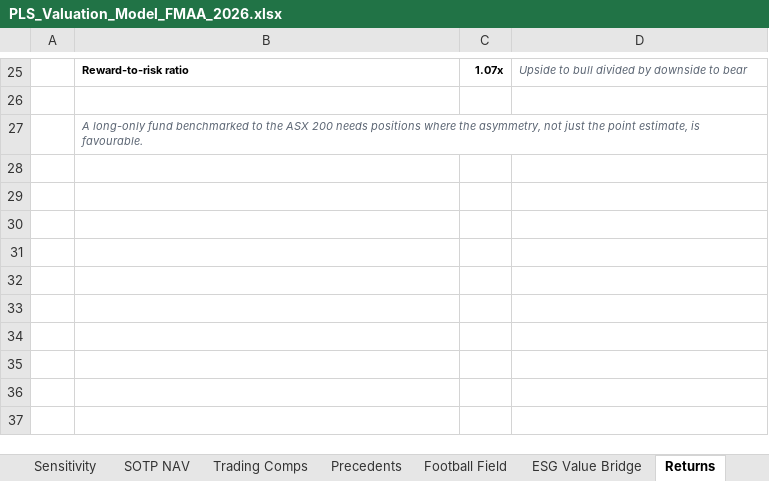
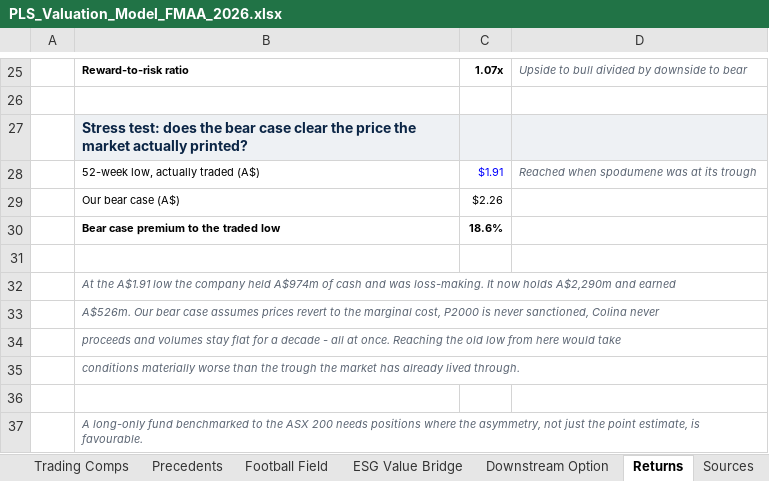
Before and after one commit to SportsSwap/for-claude, an Excel workbook: model/PLS_Valuation_Model_FMAA_2026.xlsx, sheet Returns, drawn as a sheet; only a part is shown, gaps mark what is left out; values as stored, in another font and other column widths than the file's, no borders; the diff names each change by its address in the sheet, - before the commit and + after, or states it on an @@ line.

```diff
--- a/model/PLS_Valuation_Model_FMAA_2026.xlsx (sheet Returns)
+++ b/model/PLS_Valuation_Model_FMAA_2026.xlsx (sheet Returns)
+sheet tab: Downstream Option
+row 27:  | Stress test: does the bear case clear the price the market actually printed?
+row 28:  | 52-week low, actually traded (A$) | $1.91 | Reached when spodumene was at its trough
+row 29:  | Our bear case (A$) | $2.26
+row 30:  | Bear case premium to the traded low | 18.6%
+row 31: (empty)
+row 32:  | At the A$1.91 low the company held A$974m of cash and was loss-making. It now holds A$2,290m and earned
+row 33:  | A$526m. Our bear case assumes prices revert to the marginal cost, P2000 is never sanctioned, Colina never
+row 34:  | proceeds and volumes stay flat for a decade - all at once. Reaching the old low from here would take
+row 35:  | conditions materially worse than the trough the market has already lived through.
+row 36: (empty)
```
Also changed, not shown: sheet Football Field, sheet ESG Value Bridge, sheet Cover, 4 other files.
